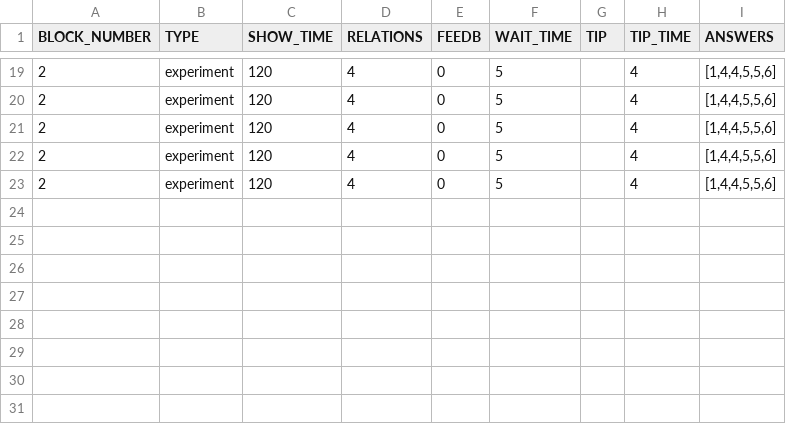
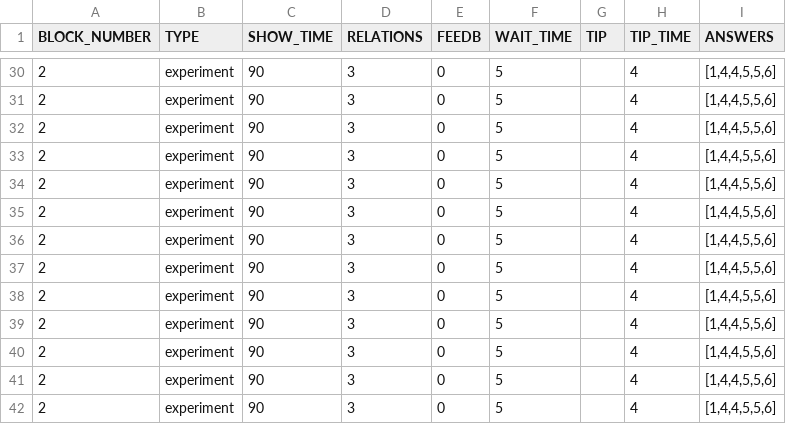
Before and after one commit to bartekkroczek/FAN_ET, a CSV file: problemGenerator/experiment.csv, drawn as a sheet; only a part is shown, gaps mark what is left out; the diff covers the shown part only.

```diff
--- a/problemGenerator/experiment.csv
+++ b/problemGenerator/experiment.csv
@@ -19,5 +30,13 @@ BLOCK_NUMBER,TYPE,SHOW_TIME,RELATIONS,FEEDB,WAIT_TIME,TIP,TIP_TIME,ANSWERS
-2,experiment,120,4,0,5,,4,"[1,4,4,5,5,6]"
-2,experiment,120,4,0,5,,4,"[1,4,4,5,5,6]"
-2,experiment,120,4,0,5,,4,"[1,4,4,5,5,6]"
-2,experiment,120,4,0,5,,4,"[1,4,4,5,5,6]"
-2,experiment,120,4,0,5,,4,"[1,4,4,5,5,6]"
+2,experiment,90,3,0,5,,4,"[1,4,4,5,5,6]"
+2,experiment,90,3,0,5,,4,"[1,4,4,5,5,6]"
+2,experiment,90,3,0,5,,4,"[1,4,4,5,5,6]"
+2,experiment,90,3,0,5,,4,"[1,4,4,5,5,6]"
+2,experiment,90,3,0,5,,4,"[1,4,4,5,5,6]"
+2,experiment,90,3,0,5,,4,"[1,4,4,5,5,6]"
+2,experiment,90,3,0,5,,4,"[1,4,4,5,5,6]"
+2,experiment,90,3,0,5,,4,"[1,4,4,5,5,6]"
+2,experiment,90,3,0,5,,4,"[1,4,4,5,5,6]"
+2,experiment,90,3,0,5,,4,"[1,4,4,5,5,6]"
+2,experiment,90,3,0,5,,4,"[1,4,4,5,5,6]"
+2,experiment,90,3,0,5,,4,"[1,4,4,5,5,6]"
+2,experiment,90,3,0,5,,4,"[1,4,4,5,5,6]"
```
Also changed, not shown: 11 added rows and 27 edited cells elsewhere in this file, 12 other files.
